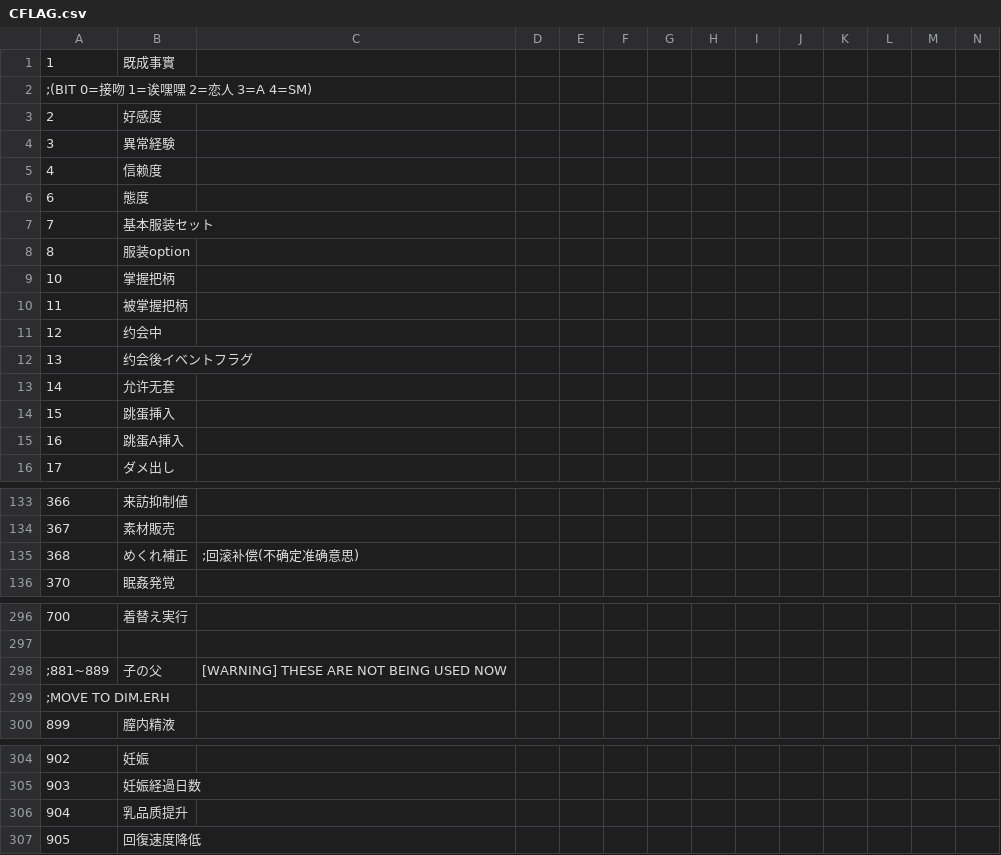
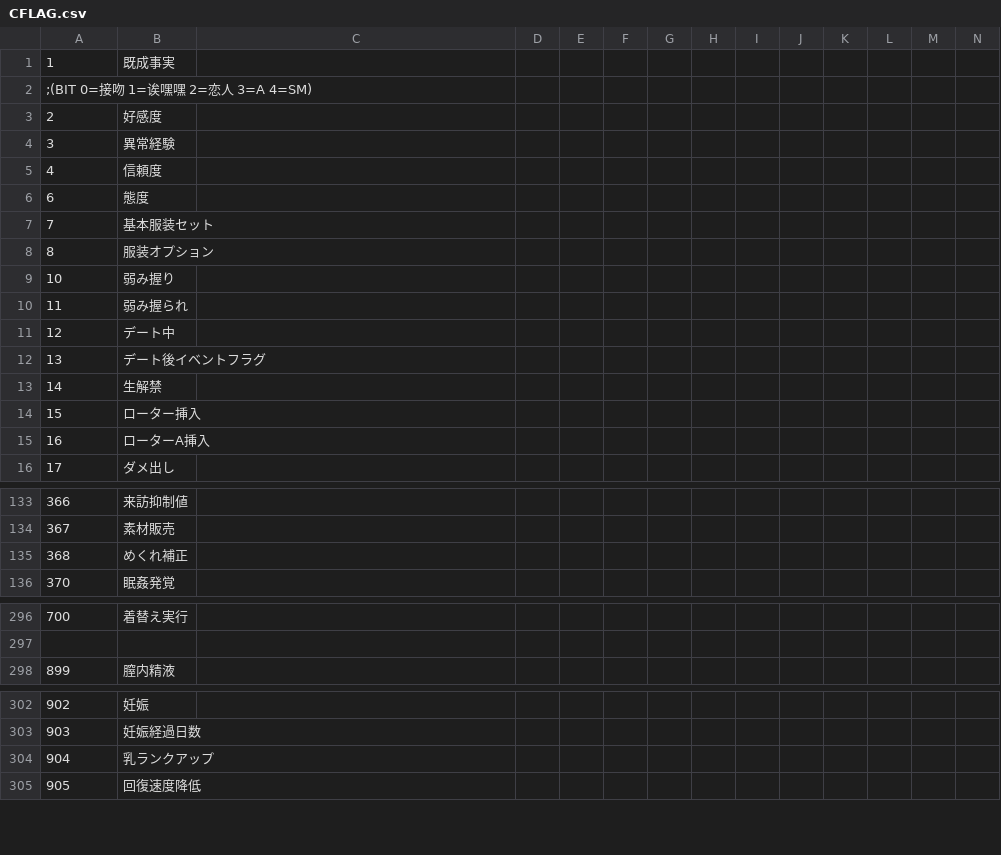
Before and after one commit to Paradox-Phenomenon/EraTW-Magic_DLC, a CSV file: CSV/CFLAG.csv, drawn as a sheet; only a part is shown, gaps mark what is left out; removed rows and columns are numbered as before the commit, all else as after; rows hold the shown columns only; the diff names each change by its address in the sheet, - before the commit and + after, or states it on an @@ line.

```diff
--- a/CSV/CFLAG.csv
+++ b/CSV/CFLAG.csv
-B1: 既成事實
+B1: 既成事実
-B5: 信赖度
+B5: 信頼度
-B8: 服装option
+B8: 服装オプション
-B9: 掌握把柄
+B9: 弱み握り
-B10: 被掌握把柄
+B10: 弱み握られ
-B11: 约会中
+B11: デート中
-B12: 约会後イベントフラグ
+B12: デート後イベントフラグ
-B13: 允许无套
+B13: 生解禁
-B14: 跳蛋挿入
+B14: ローター挿入
-B15: 跳蛋A挿入
+B15: ローターA挿入
-C135: ;回滚补偿(不确定准确意思)
+C135: (empty)
-row 298: ;881~889 | 子の父 | [WARNING] THESE ARE NOT BEING USED NOW
-row 299: ;MOVE TO DIM.ERH
-B304: 乳品质提升
+B304: 乳ランクアップ
```
Also changed, not shown: CSV/Base.csv, CSV/FLAG.csv, 16 other files.
